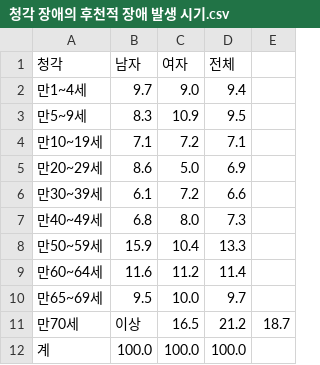
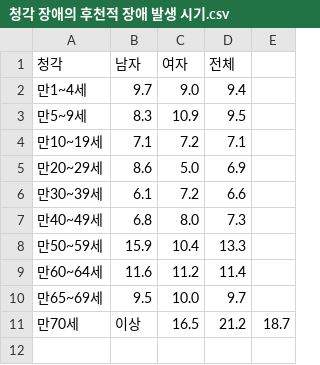
Before and after one commit to dwinf/sign-language, a CSV file: data/청각 장애의 후천적 장애 발생 시기.csv, drawn as a sheet; the diff names each change by its address in the sheet, - before the commit and + after, or states it on an @@ line.

```diff
--- a/data/청각 장애의 후천적 장애 발생 시기.csv
+++ b/data/청각 장애의 후천적 장애 발생 시기.csv
-row 12: 계 | 100.0 | 100.0 | 100.0
```
Also changed, not shown: 9 other files.
